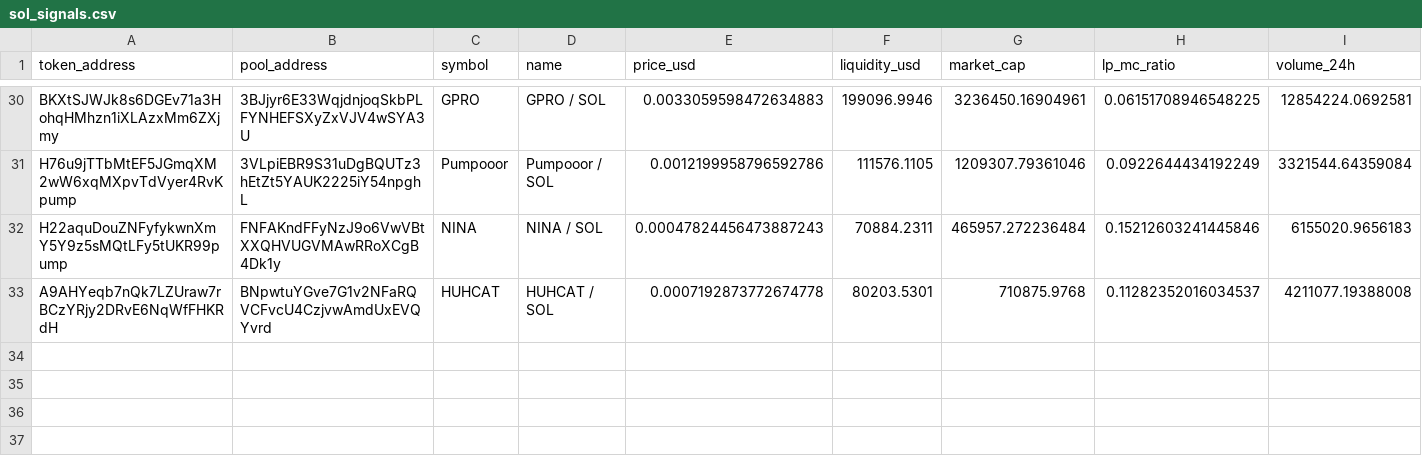
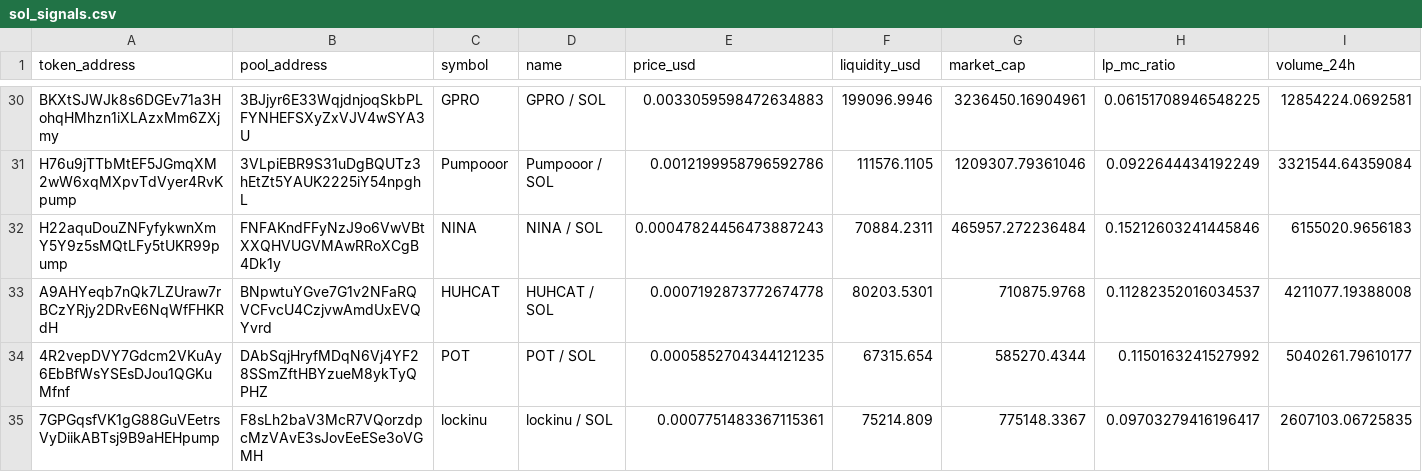
Before and after one commit to BuiBap/sol-meme-scanner, a CSV file: sol_signals.csv, drawn as a sheet; only a part is shown, gaps mark what is left out; rows hold the shown columns only; the diff names each change by its address in the sheet, - before the commit and + after, or states it on an @@ line.

```diff
--- a/sol_signals.csv
+++ b/sol_signals.csv
+row 34: 4R2vepDVY7Gdcm2VKuAy6EbBfWsYSEsDJou1QGKuMfnf | DAbSqjHryfMDqN6Vj4YF28SSmZftHBYzueM8ykTyQPHZ | POT | POT / SOL | 0.0005852704344121235 | 67315.654 | 585270.4344 | 0.1150163241527992 | 5040261.79610177
+row 35: 7GPGqsfVK1gG88GuVEetrsVyDiikABTsj9B9aHEHpump | F8sLh2baV3McR7VQorzdpcMzVAvE3sJovEeESe3oVGMH | lockinu | lockinu / SOL | 0.0007751483367115361 | 75214.809 | 775148.3367 | 0.09703279416196417 | 2607103.06725835
```
Also changed, not shown: 1 other file.
